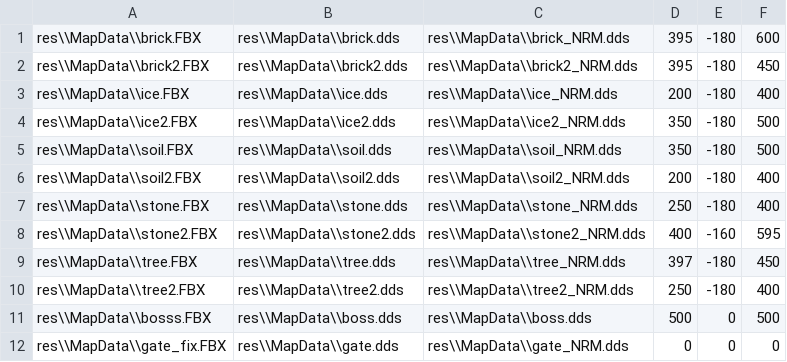
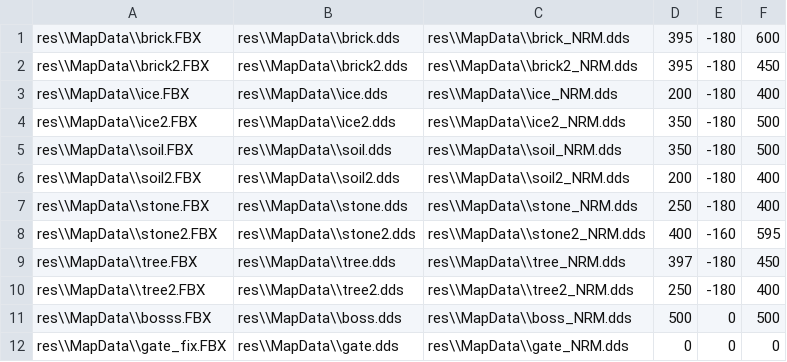
Before and after one commit to yeosu0107/SilentEngine, a CSV file: SilentEngine/SilentEngine/MapList.csv, drawn as a sheet.

```diff
--- a/SilentEngine/SilentEngine/MapList.csv
+++ b/SilentEngine/SilentEngine/MapList.csv
@@ -10,3 +10,3 @@ res\\MapData\\tree.FBX,res\\MapData\\tree.dds,res\\MapData\\tree_NRM.dds,397,-18
 res\\MapData\\tree2.FBX,res\\MapData\\tree2.dds,res\\MapData\\tree2_NRM.dds,250,-180,400
-res\\MapData\\bosss.FBX,res\\MapData\\boss.dds,res\\MapData\\boss.dds,500,0,500
+res\\MapData\\bosss.FBX,res\\MapData\\boss.dds,res\\MapData\\boss_NRM.dds,500,0,500
 res\\MapData\\gate_fix.FBX,res\\MapData\\gate.dds,res\\MapData\\gate_NRM.dds,0,0,0
```
Also changed, not shown: 2 other files.
